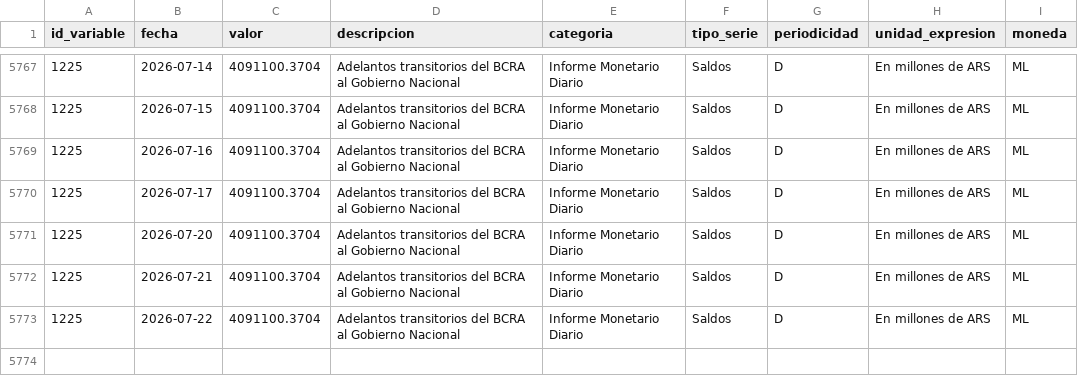
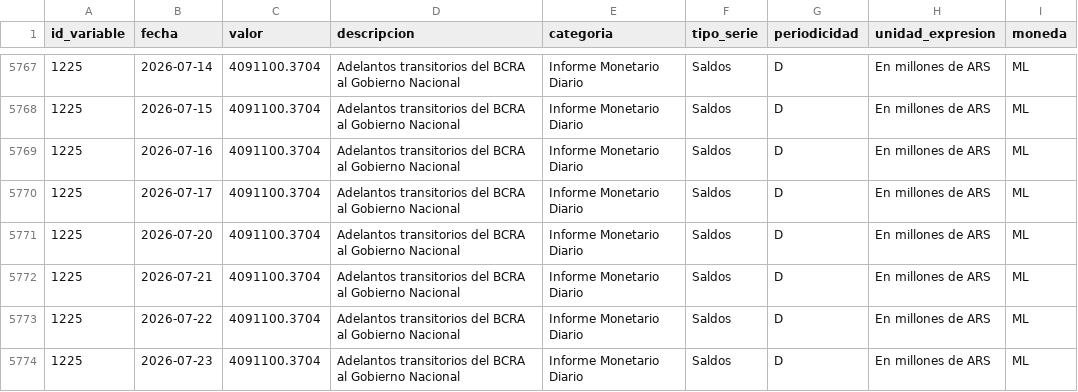
Before and after one commit to thomasriveros/BCRA_Data, a CSV file: data/subdatasets/adelantos_transitorios_bcra_gobierno_nacional.csv, drawn as a sheet; only a part is shown, gaps mark what is left out; the diff names each change by its address in the sheet, - before the commit and + after, or states it on an @@ line.

```diff
--- a/data/subdatasets/adelantos_transitorios_bcra_gobierno_nacional.csv
+++ b/data/subdatasets/adelantos_transitorios_bcra_gobierno_nacional.csv
+row 5774: 1225 | 2026-07-23 | 4091100.3704 | Adelantos transitorios del BCRA al Gobierno Nacional | Informe Monetario Diario | Saldos | D | En millones de ARS | ML
```
Also changed, not shown: data/bcra_all_variables.csv, data/bcra_variables.csv, 1 other file.
